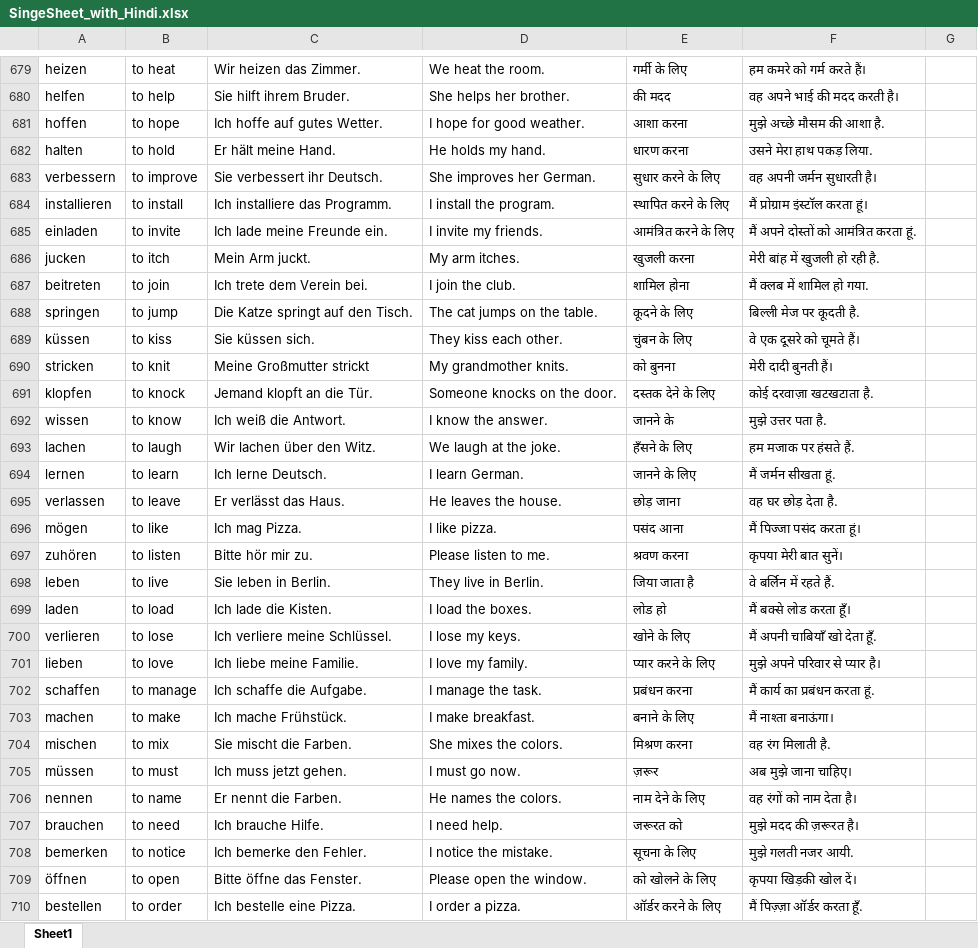
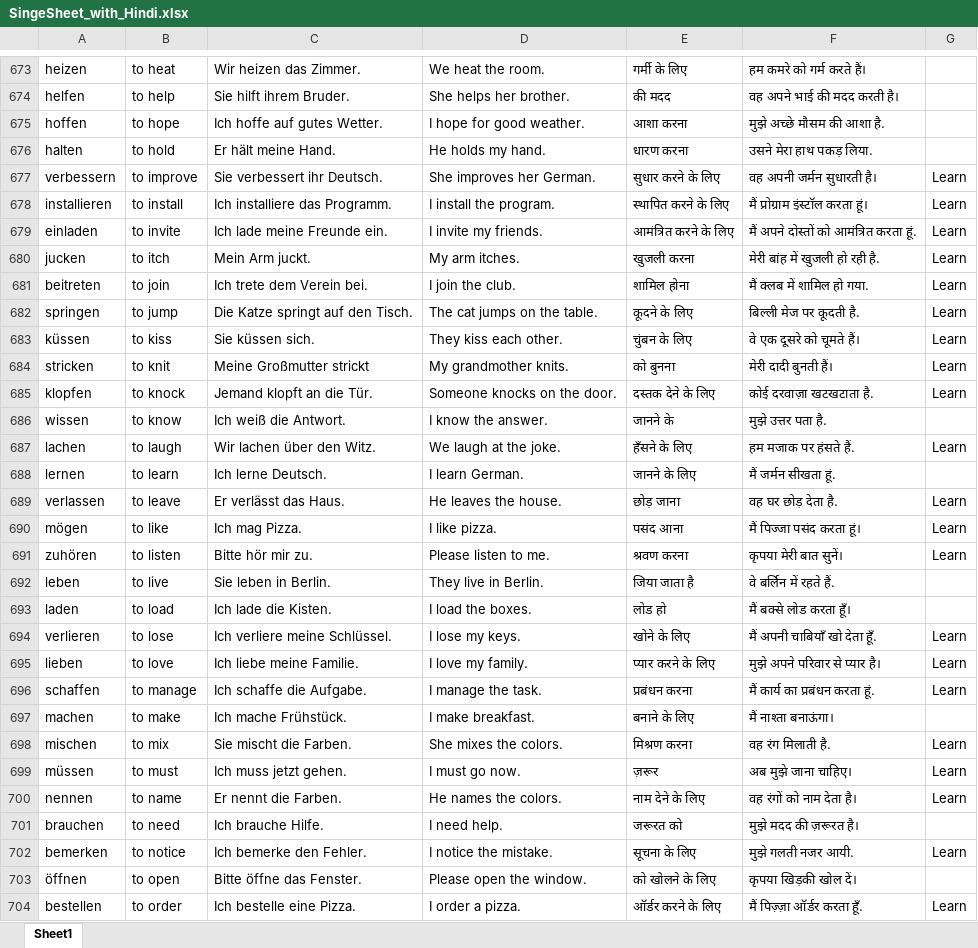
Before and after one commit to amar030383/languageLearning, an Excel workbook: SingeSheet_with_Hindi.xlsx, sheet Sheet1, drawn as a sheet; only a part is shown, gaps mark what is left out; values as stored, in another font and other column widths than the file's, no borders; addresses are those after the commit; the diff covers the shown part only; the diff names each change by its address in the sheet, - before the commit and + after, or states it on an @@ line.

```diff
--- a/SingeSheet_with_Hindi.xlsx (sheet Sheet1)
+++ b/SingeSheet_with_Hindi.xlsx (sheet Sheet1)
-G677:G685: (empty)
+G677:G685: Learn
-G687: (empty)
+G687: Learn
-G689:G691: (empty)
+G689:G691: Learn
-G694:G696: (empty)
+G694:G696: Learn
-G698:G700: (empty)
+G698:G700: Learn
-G702: (empty)
+G702: Learn
-G704: (empty)
+G704: Learn
```
Also changed, not shown: 6 removed rows and 495 edited cells elsewhere in this sheet, 1 other file.
